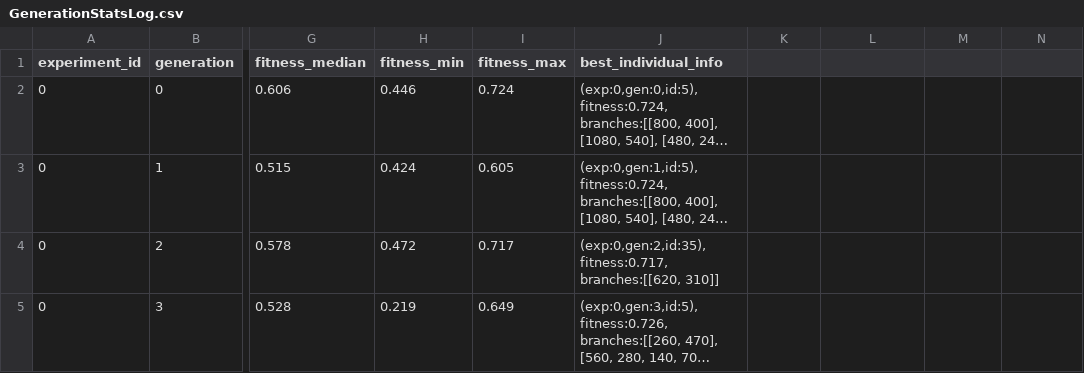
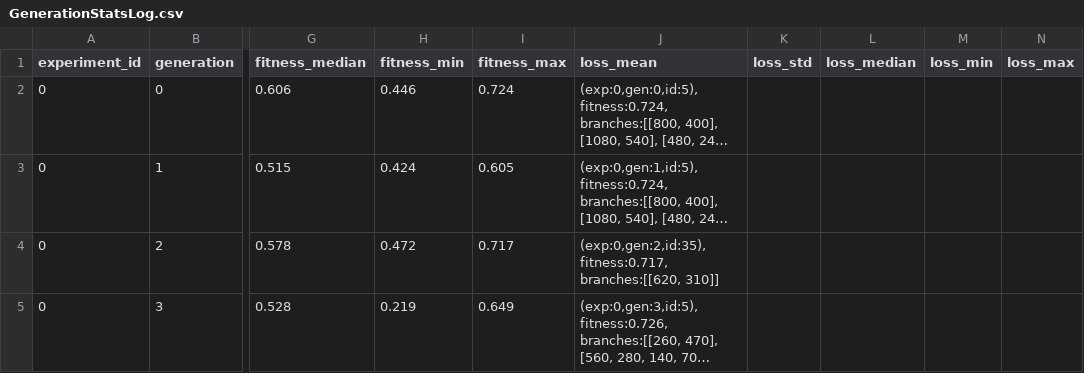
Before and after one commit to emilhar/signal_fusion_nas, a CSV file: SLEAP/Logs/TLogs/GenerationStatsLog.csv, drawn as a sheet; only a part is shown, gaps mark what is left out; long unchanged cells end in …; the diff names each change by its address in the sheet, - before the commit and + after, or states it on an @@ line.

```diff
--- a/SLEAP/Logs/TLogs/GenerationStatsLog.csv
+++ b/SLEAP/Logs/TLogs/GenerationStatsLog.csv
-J1: best_individual_info
+J1: loss_mean
-K1: (empty)
+K1: loss_std
-L1: (empty)
+L1: loss_median
-M1: (empty)
+M1: loss_min
-N1: (empty)
+N1: loss_max
```
Also changed, not shown: 4 other files.
